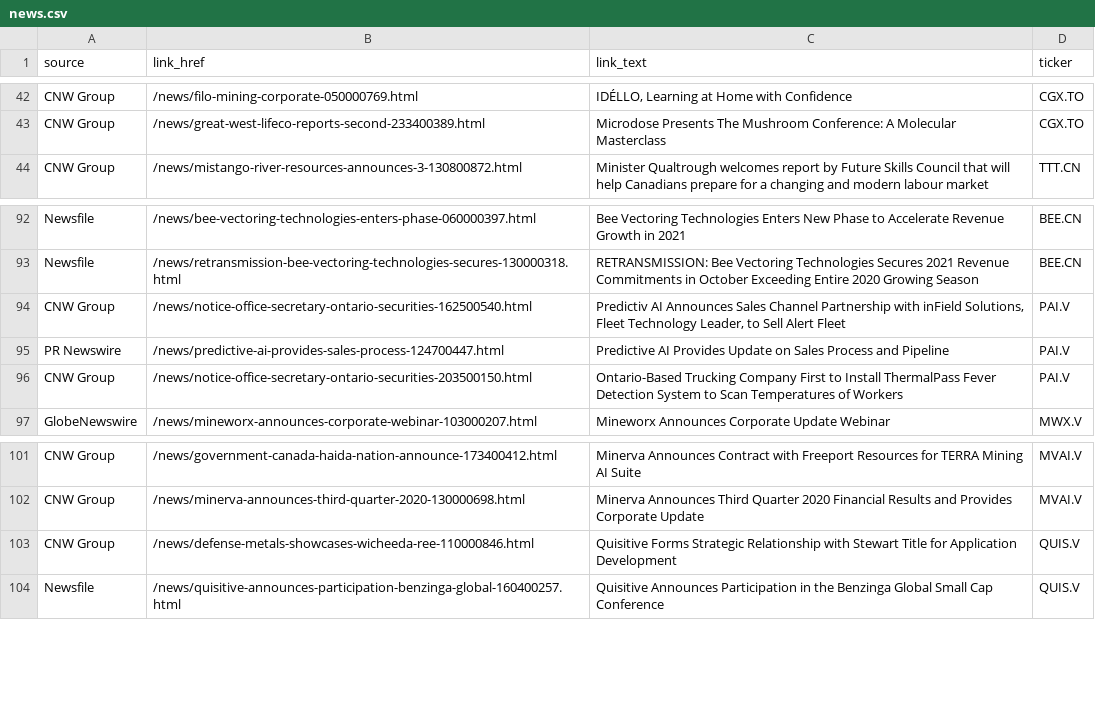
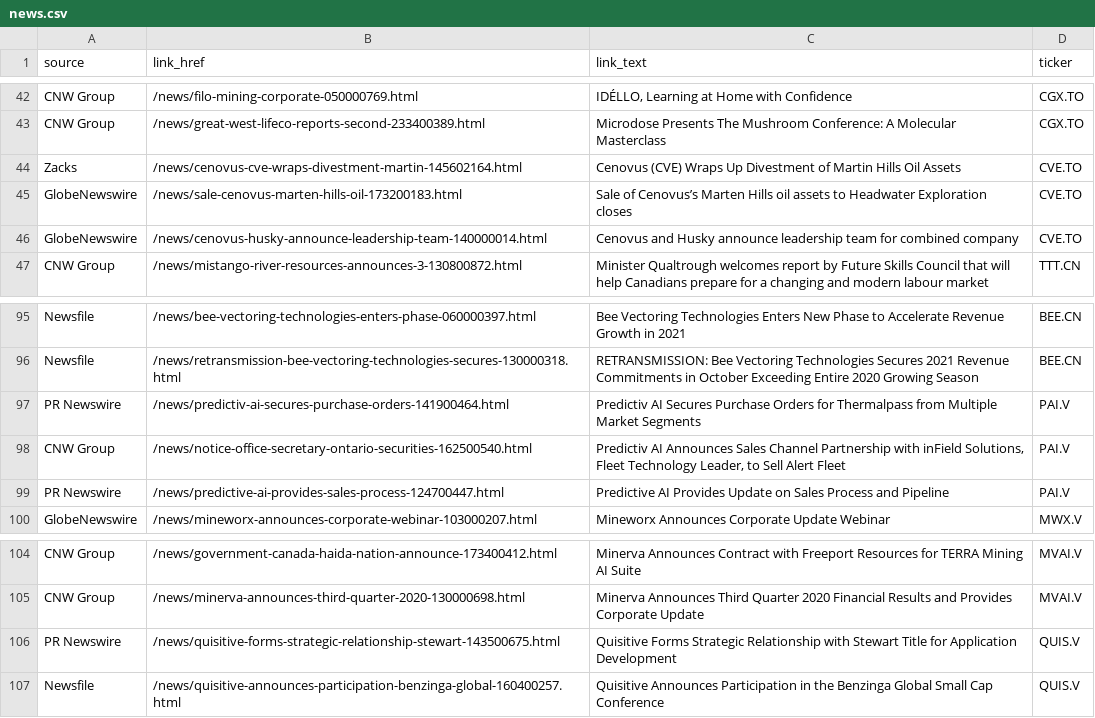
Before and after one commit to dli-invest/halts_and_news, a CSV file: news.csv, drawn as a sheet; only a part is shown, gaps mark what is left out.

```diff
--- a/news.csv
+++ b/news.csv
@@ -43,2 +43,5 @@ CNW Group,/news/filo-mining-corporate-050000769.html,"IDÉLLO, Learning at Home
 CNW Group,/news/great-west-lifeco-reports-second-233400389.html,Microdose Presents The Mushroom Conference: A Molecular Masterclass,CGX.TO
+Zacks,/news/cenovus-cve-wraps-divestment-martin-145602164.html,Cenovus (CVE) Wraps Up Divestment of Martin Hills Oil Assets,CVE.TO
+GlobeNewswire,/news/sale-cenovus-marten-hills-oil-173200183.html,Sale of Cenovus’s Marten Hills oil assets to Headwater Exploration closes,CVE.TO
+GlobeNewswire,/news/cenovus-husky-announce-leadership-team-140000014.html,Cenovus and Husky announce leadership team for combined company,CVE.TO
 CNW Group,/news/mistango-river-resources-announces-3-130800872.html,Minister Qualtrough welcomes report by Future Skills Council that will help Canadians prepare for a changing and modern labour market,TTT.CN
@@ -93,5 +96,5 @@ Newsfile,/news/bee-vectoring-technologies-enters-phase-060000397.html,Bee Vector
 Newsfile,/news/retransmission-bee-vectoring-technologies-secures-130000318.html,RETRANSMISSION: Bee Vectoring Technologies Secures 2021 Revenue Commitments in October Exceeding Entire 2020 Growing Season,BEE.CN
+PR Newswire,/news/predictiv-ai-secures-purchase-orders-141900464.html,Predictiv AI Secures Purchase Orders for Thermalpass from Multiple Market Segments,PAI.V
 CNW Group,/news/notice-office-secretary-ontario-securities-162500540.html,"Predictiv AI Announces Sales Channel Partnership with inField Solutions, Fleet Technology Leader, to Sell Alert Fleet",PAI.V
 PR Newswire,/news/predictive-ai-provides-sales-process-124700447.html,Predictive AI Provides Update on Sales Process and Pipeline,PAI.V
-CNW Group,/news/notice-office-secretary-ontario-securities-203500150.html,Ontario-Based Trucking Company First to Install ThermalPass Fever Detection System to Scan Temperatures of Workers,PAI.V
 GlobeNewswire,/news/mineworx-announces-corporate-webinar-103000207.html,Mineworx Announces Corporate Update Webinar,MWX.V
@@ -102,3 +105,3 @@ CNW Group,/news/government-canada-haida-nation-announce-173400412.html,Minerva A
 CNW Group,/news/minerva-announces-third-quarter-2020-130000698.html,Minerva Announces Third Quarter 2020 Financial Results and Provides Corporate Update,MVAI.V
-CNW Group,/news/defense-metals-showcases-wicheeda-ree-110000846.html,Quisitive Forms Strategic Relationship with Stewart Title for Application Development,QUIS.V
+PR Newswire,/news/quisitive-forms-strategic-relationship-stewart-143500675.html,Quisitive Forms Strategic Relationship with Stewart Title for Application Development,QUIS.V
 Newsfile,/news/quisitive-announces-participation-benzinga-global-160400257.html,Quisitive Announces Participation in the Benzinga Global Small Cap Conference,QUIS.V
```
Also changed, not shown: halts.csv, 1 other file.
